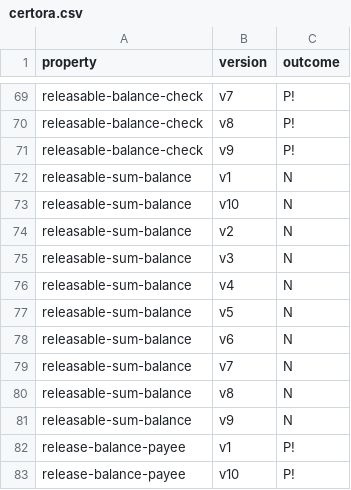
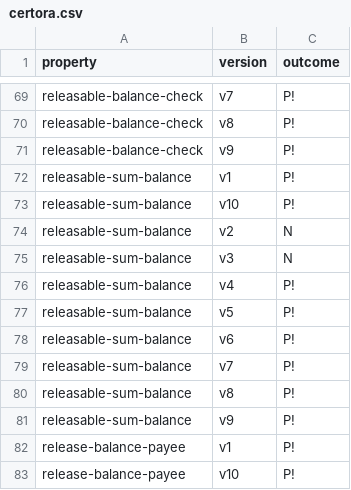
Before and after one commit to fiaravia/contracts-verification-benchmark, a CSV file: contracts/payment_splitter/certora.csv, drawn as a sheet; only a part is shown, gaps mark what is left out.

Commit message:
payment_splitter: ran solcmc; small fixes

```diff
--- a/contracts/payment_splitter/certora.csv
+++ b/contracts/payment_splitter/certora.csv
@@ -71,12 +71,12 @@ releasable-balance-check,v8,P!
 releasable-balance-check,v9,P!
-releasable-sum-balance,v1,N
-releasable-sum-balance,v10,N
+releasable-sum-balance,v1,P!
+releasable-sum-balance,v10,P!
 releasable-sum-balance,v2,N
 releasable-sum-balance,v3,N
-releasable-sum-balance,v4,N
-releasable-sum-balance,v5,N
-releasable-sum-balance,v6,N
-releasable-sum-balance,v7,N
-releasable-sum-balance,v8,N
-releasable-sum-balance,v9,N
+releasable-sum-balance,v4,P!
+releasable-sum-balance,v5,P!
+releasable-sum-balance,v6,P!
+releasable-sum-balance,v7,P!
+releasable-sum-balance,v8,P!
+releasable-sum-balance,v9,P!
 release-balance-payee,v1,P!
```
Also changed, not shown: contracts/payment_splitter/solcmc-eld.csv, contracts/payment_splitter/solcmc-z3.csv, 1 other file.
